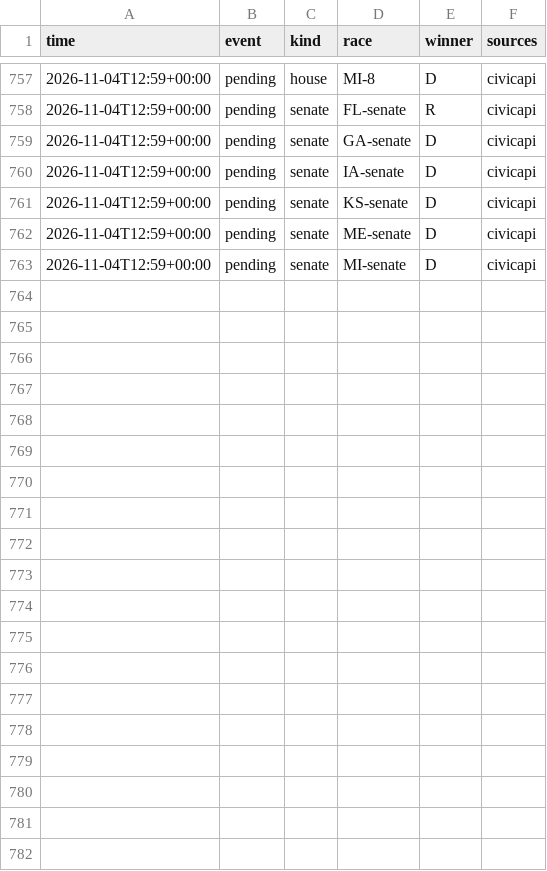
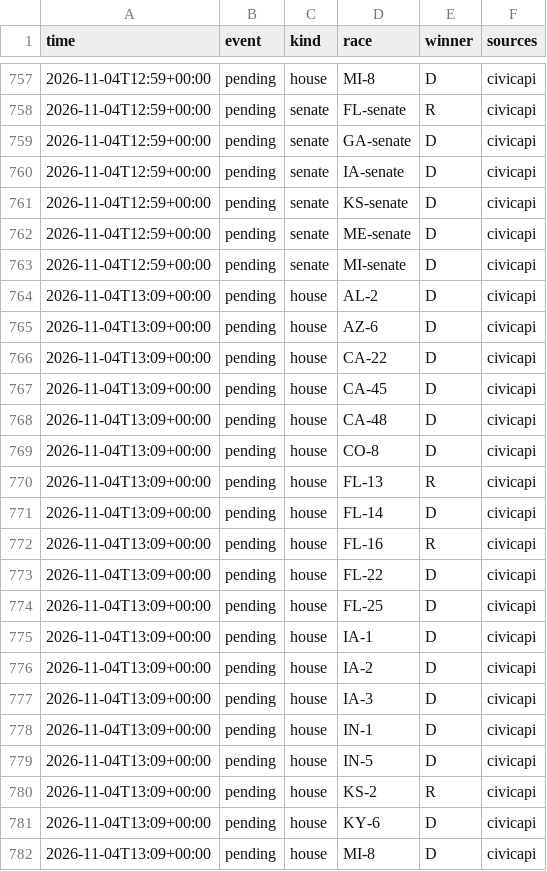
Before and after one commit to danbaer0413-cpu/election-needle, a CSV file: data/auto_calls_log.csv, drawn as a sheet; only a part is shown, gaps mark what is left out; the diff covers the shown part only; the diff names each change by its address in the sheet, - before the commit and + after, or states it on an @@ line.

```diff
--- a/data/auto_calls_log.csv
+++ b/data/auto_calls_log.csv
+row 764: 2026-11-04T13:09+00:00 | pending | house | AL-2 | D | civicapi
+row 765: 2026-11-04T13:09+00:00 | pending | house | AZ-6 | D | civicapi
+row 766: 2026-11-04T13:09+00:00 | pending | house | CA-22 | D | civicapi
+row 767: 2026-11-04T13:09+00:00 | pending | house | CA-45 | D | civicapi
+row 768: 2026-11-04T13:09+00:00 | pending | house | CA-48 | D | civicapi
+row 769: 2026-11-04T13:09+00:00 | pending | house | CO-8 | D | civicapi
+row 770: 2026-11-04T13:09+00:00 | pending | house | FL-13 | R | civicapi
+row 771: 2026-11-04T13:09+00:00 | pending | house | FL-14 | D | civicapi
+row 772: 2026-11-04T13:09+00:00 | pending | house | FL-16 | R | civicapi
+row 773: 2026-11-04T13:09+00:00 | pending | house | FL-22 | D | civicapi
+row 774: 2026-11-04T13:09+00:00 | pending | house | FL-25 | D | civicapi
+row 775: 2026-11-04T13:09+00:00 | pending | house | IA-1 | D | civicapi
+row 776: 2026-11-04T13:09+00:00 | pending | house | IA-2 | D | civicapi
+row 777: 2026-11-04T13:09+00:00 | pending | house | IA-3 | D | civicapi
+row 778: 2026-11-04T13:09+00:00 | pending | house | IN-1 | D | civicapi
+row 779: 2026-11-04T13:09+00:00 | pending | house | IN-5 | D | civicapi
+row 780: 2026-11-04T13:09+00:00 | pending | house | KS-2 | R | civicapi
+row 781: 2026-11-04T13:09+00:00 | pending | house | KY-6 | D | civicapi
+row 782: 2026-11-04T13:09+00:00 | pending | house | MI-8 | D | civicapi
```
Also changed, not shown: 10 added rows elsewhere in this file, data/calls_pending.csv, data/needle_log.csv, 2 other files.
